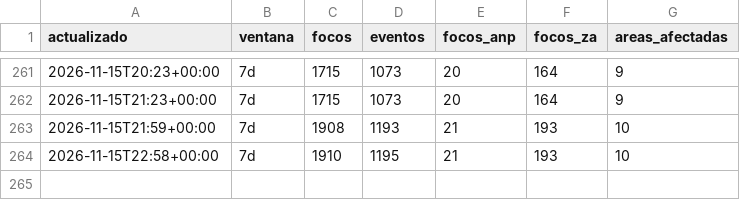
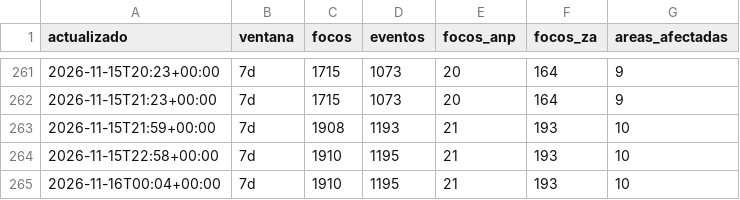
Before and after one commit to bwperez-alt/focos-anp-peru, a CSV file: data/archivo/historial_indicadores.csv, drawn as a sheet; only a part is shown, gaps mark what is left out.

```diff
--- a/data/archivo/historial_indicadores.csv
+++ b/data/archivo/historial_indicadores.csv
@@ -264 +264,2 @@ actualizado,ventana,focos,eventos,focos_anp,focos_za,areas_afectadas
 2026-11-15T22:58+00:00,7d,1910,1195,21,193,10
+2026-11-16T00:04+00:00,7d,1910,1195,21,193,10
```
Also changed, not shown: 1 other file.
